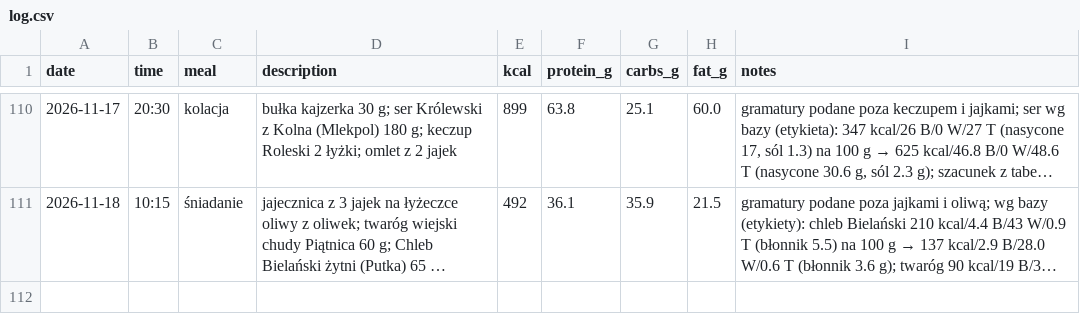
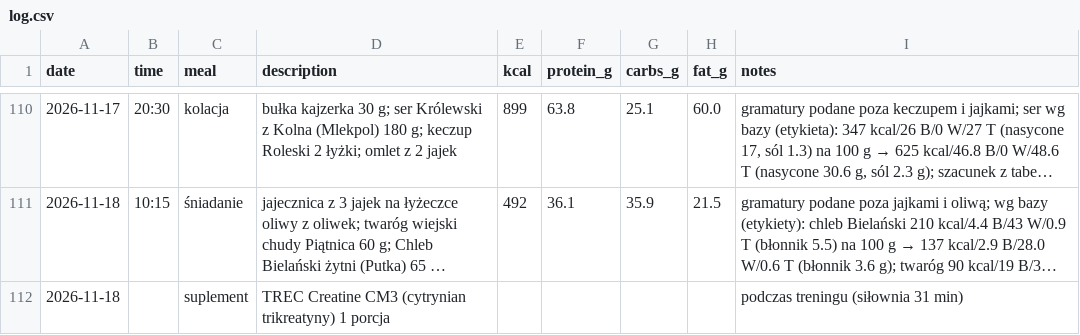
Before and after one commit to podniesm/health, a CSV file: data/nutrition/log.csv, drawn as a sheet; only a part is shown, gaps mark what is left out; long unchanged cells end in …; the diff names each change by its address in the sheet, - before the commit and + after, or states it on an @@ line.

```diff
--- a/data/nutrition/log.csv
+++ b/data/nutrition/log.csv
+row 112: 2026-11-18 |  | suplement | TREC Creatine CM3 (cytrynian trikreatyny) 1 porcja |  |  |  |  | podczas treningu (siłownia 31 min)
```
